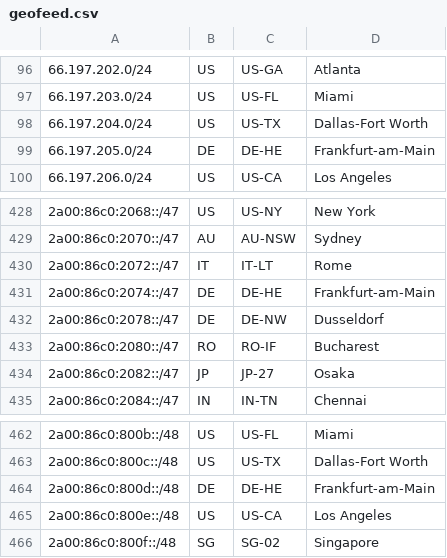
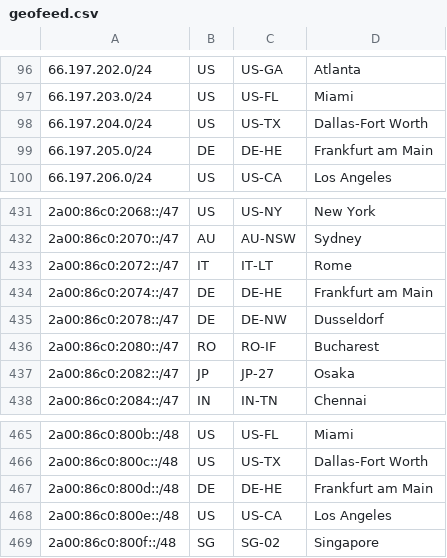
Before and after one commit to Netflix/nflx-geofeed, a CSV file: geofeed.csv, drawn as a sheet; only a part is shown, gaps mark what is left out; the diff covers the shown part only.

```diff
--- a/geofeed.csv
+++ b/geofeed.csv
@@ -98,3 +98,3 @@
 66.197.204.0/24,US,US-TX,Dallas-Fort Worth,
-66.197.205.0/24,DE,DE-HE,Frankfurt-am-Main,
+66.197.205.0/24,DE,DE-HE,Frankfurt am Main,
 66.197.206.0/24,US,US-CA,Los Angeles,
@@ -430,3 +433,3 @@
 2a00:86c0:2072::/47,IT,IT-LT,Rome,
-2a00:86c0:2074::/47,DE,DE-HE,Frankfurt-am-Main,
+2a00:86c0:2074::/47,DE,DE-HE,Frankfurt am Main,
 2a00:86c0:2078::/47,DE,DE-NW,Dusseldorf,
@@ -463,3 +466,3 @@
 2a00:86c0:800c::/48,US,US-TX,Dallas-Fort Worth,
-2a00:86c0:800d::/48,DE,DE-HE,Frankfurt-am-Main,
+2a00:86c0:800d::/48,DE,DE-HE,Frankfurt am Main,
 2a00:86c0:800e::/48,US,US-CA,Los Angeles,
```
Also changed, not shown: 6 added rows and 1 edited cell elsewhere in this file.
